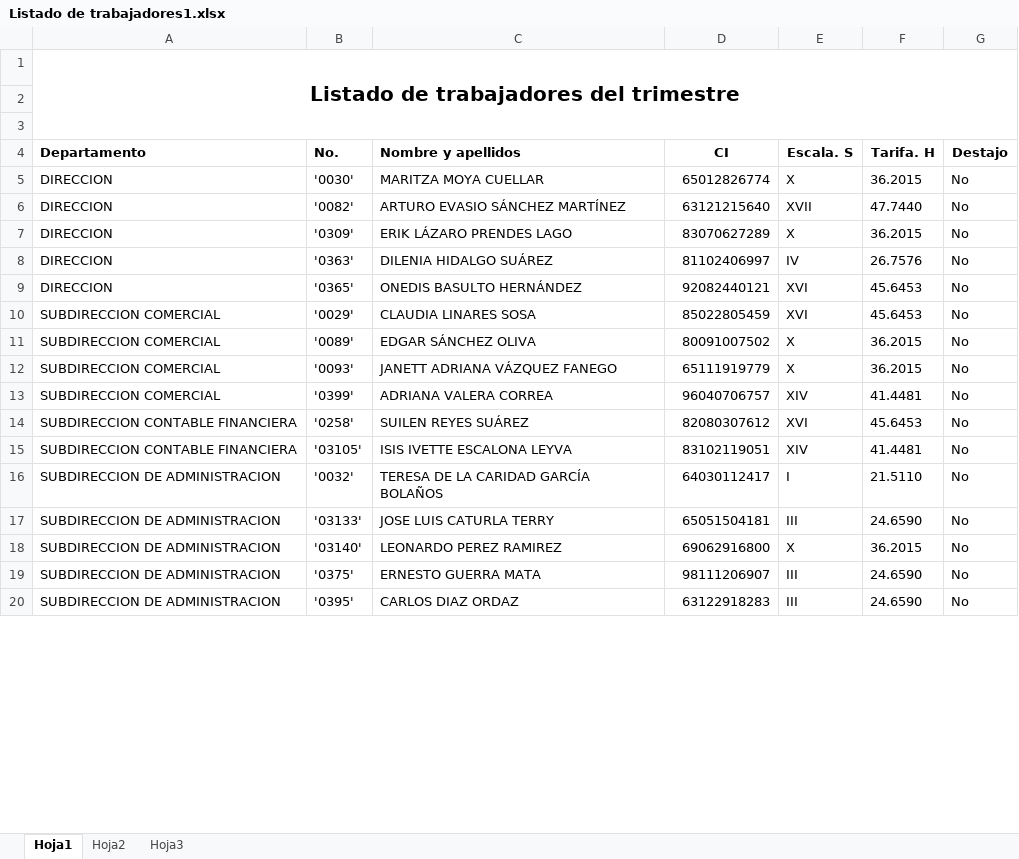
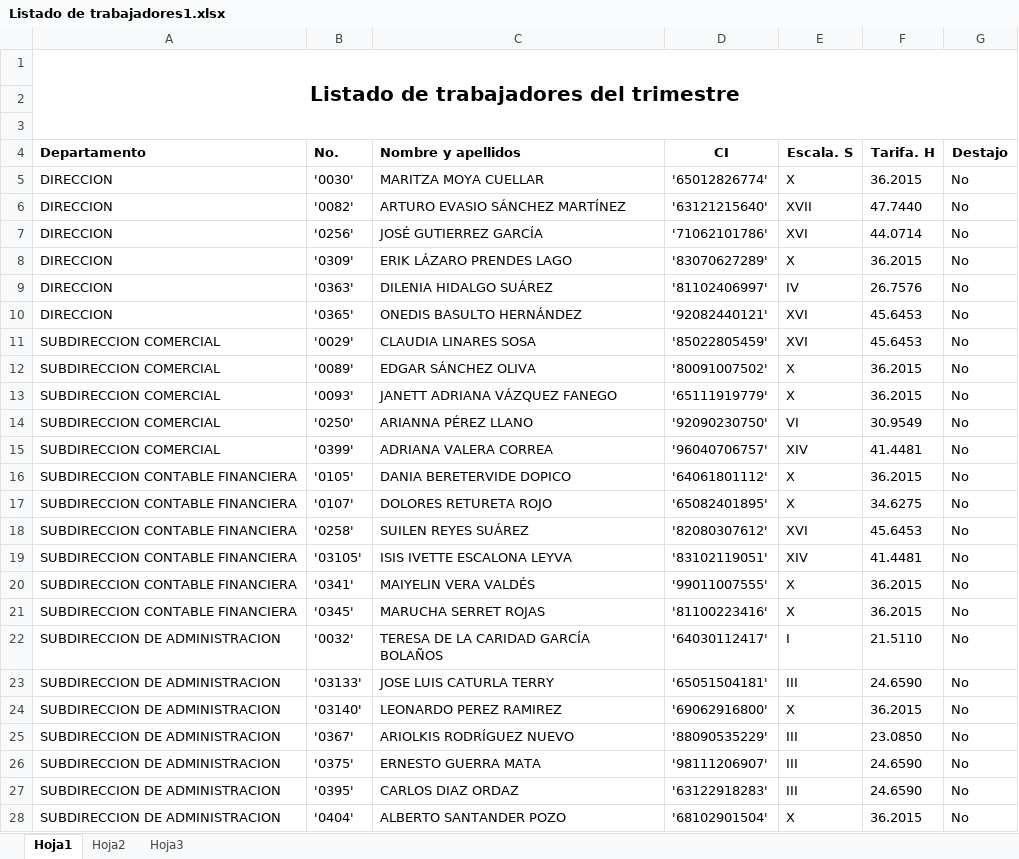
Before and after one commit to rannielRS/pythonproject, an Excel workbook: app-RRHH/file/Listado de trabajadores1.xlsx, sheet Hoja1, drawn as a sheet; only a part is shown; values as stored, in another font and other column widths than the file's, no borders; addresses are those after the commit; the diff covers the shown part only; the diff names each change by its address in the sheet, - before the commit and + after, or states it on an @@ line.

```diff
--- a/app-RRHH/file/Listado de trabajadores1.xlsx (sheet Hoja1)
+++ b/app-RRHH/file/Listado de trabajadores1.xlsx (sheet Hoja1)
-D5 (CI): 65012826774
+D5 (CI): '65012826774'
-D6 (CI): 63121215640
+D6 (CI): '63121215640'
+row 7: DIRECCION | '0256' | JOSÉ GUTIERREZ GARCÍA | '71062101786' | XVI | 44.0714 | No
-D8 (CI): 83070627289
+D8 (CI): '83070627289'
-D9 (CI): 81102406997
+D9 (CI): '81102406997'
-D10 (CI): 92082440121
+D10 (CI): '92082440121'
-D11 (CI): 85022805459
+D11 (CI): '85022805459'
-D12 (CI): 80091007502
+D12 (CI): '80091007502'
-D13 (CI): 65111919779
+D13 (CI): '65111919779'
+row 14: SUBDIRECCION COMERCIAL | '0250' | ARIANNA PÉREZ LLANO | '92090230750' | VI | 30.9549 | No
-D15 (CI): 96040706757
+D15 (CI): '96040706757'
+row 16: SUBDIRECCION CONTABLE FINANCIERA | '0105' | DANIA BERETERVIDE DOPICO | '64061801112' | X | 36.2015 | No
+row 17: SUBDIRECCION CONTABLE FINANCIERA | '0107' | DOLORES RETURETA ROJO | '65082401895' | X | 34.6275 | No
-D18 (CI): 82080307612
+D18 (CI): '82080307612'
-D19 (CI): 83102119051
+D19 (CI): '83102119051'
+row 20: SUBDIRECCION CONTABLE FINANCIERA | '0341' | MAIYELIN VERA VALDÉS | '99011007555' | X | 36.2015 | No
+row 21: SUBDIRECCION CONTABLE FINANCIERA | '0345' | MARUCHA SERRET ROJAS | '81100223416' | X | 36.2015 | No
-D22 (CI): 64030112417
+D22 (CI): '64030112417'
-D23 (CI): 65051504181
+D23 (CI): '65051504181'
-D24 (CI): 69062916800
+D24 (CI): '69062916800'
+row 25: SUBDIRECCION DE ADMINISTRACION | '0367' | ARIOLKIS RODRÍGUEZ NUEVO | '88090535229' | III | 23.0850 | No
-D26 (CI): 98111206907
+D26 (CI): '98111206907'
-D27 (CI): 63122918283
+D27 (CI): '63122918283'
+row 28: SUBDIRECCION DE ADMINISTRACION | '0404' | ALBERTO SANTANDER POZO | '68102901504' | X | 36.2015 | No
```
Also changed, not shown: 47 added rows and 180 edited cells elsewhere in this sheet, app-RRHH/file/evaluacion.xlsx, 2 other files.
